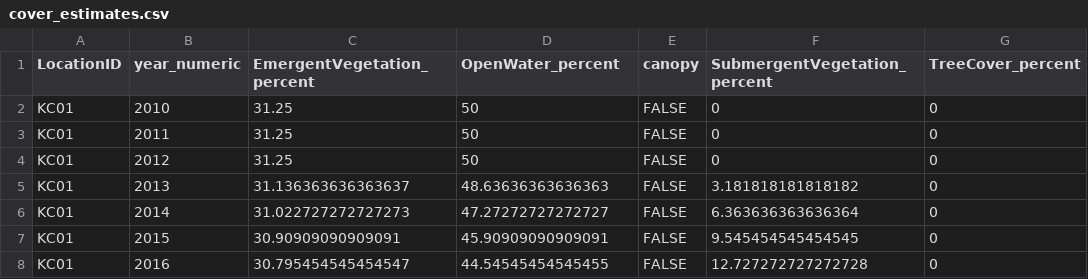
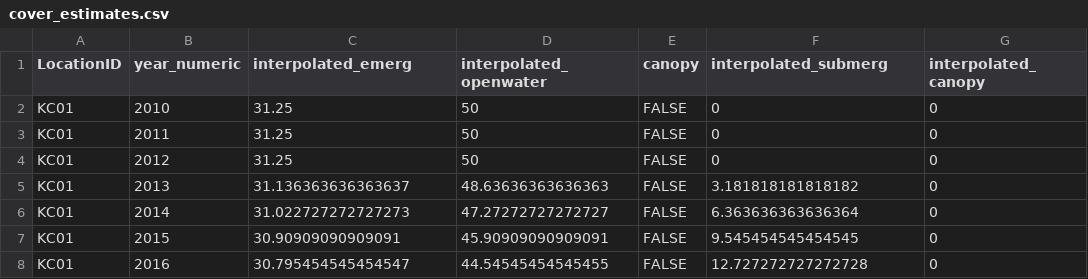
Before and after one commit to bbecker1000/CRLF, a CSV file: data/cover_estimates.csv, drawn as a sheet; only a part is shown.

Commit message:
interpolated columns renamed

```diff
--- a/data/cover_estimates.csv
+++ b/data/cover_estimates.csv
@@ -1,2 +1,2 @@
-LocationID,year_numeric,EmergentVegetation_percent,OpenWater_percent,canopy,SubmergentVegetation_percent,TreeCover_percent
+LocationID,year_numeric,interpolated_emerg,interpolated_openwater,canopy,interpolated_submerg,interpolated_canopy
 KC01,2010,31.25,50,FALSE,0,0
```
Also changed, not shown: 1 other file.
